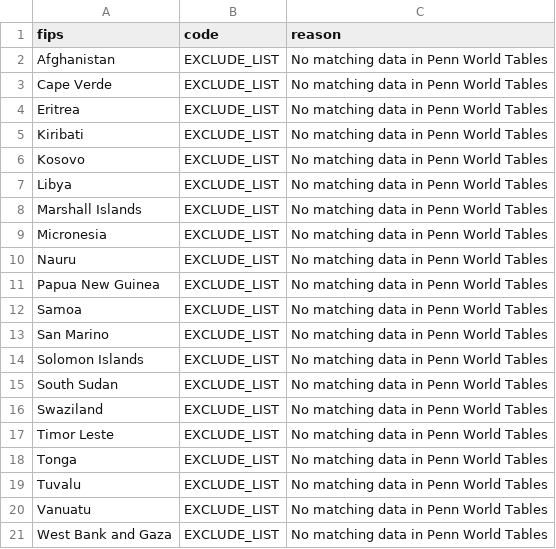
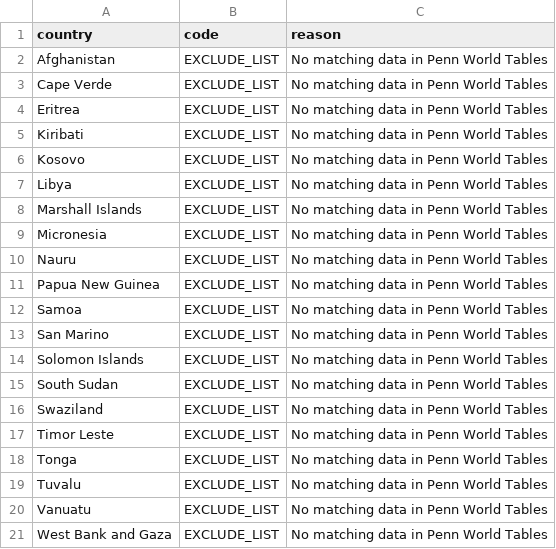
Before and after one commit to atrevidoantonio/chen_twumasi_eisenbarth, a CSV file: data/excluded_countries.csv, drawn as a sheet.

Commit message:
recompiled rejected countries

```diff
--- a/data/excluded_countries.csv
+++ b/data/excluded_countries.csv
@@ -1,2 +1,2 @@
-fips,code,reason
+country,code,reason
 Afghanistan,EXCLUDE_LIST,No matching data in Penn World Tables
```
